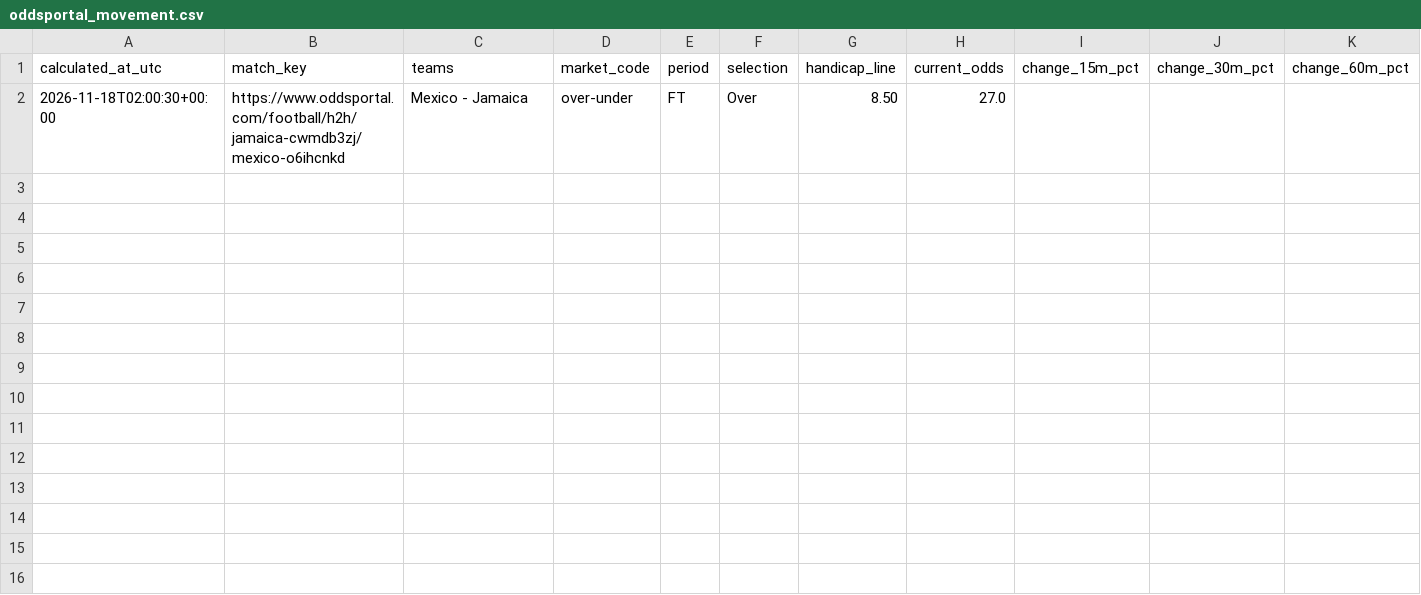
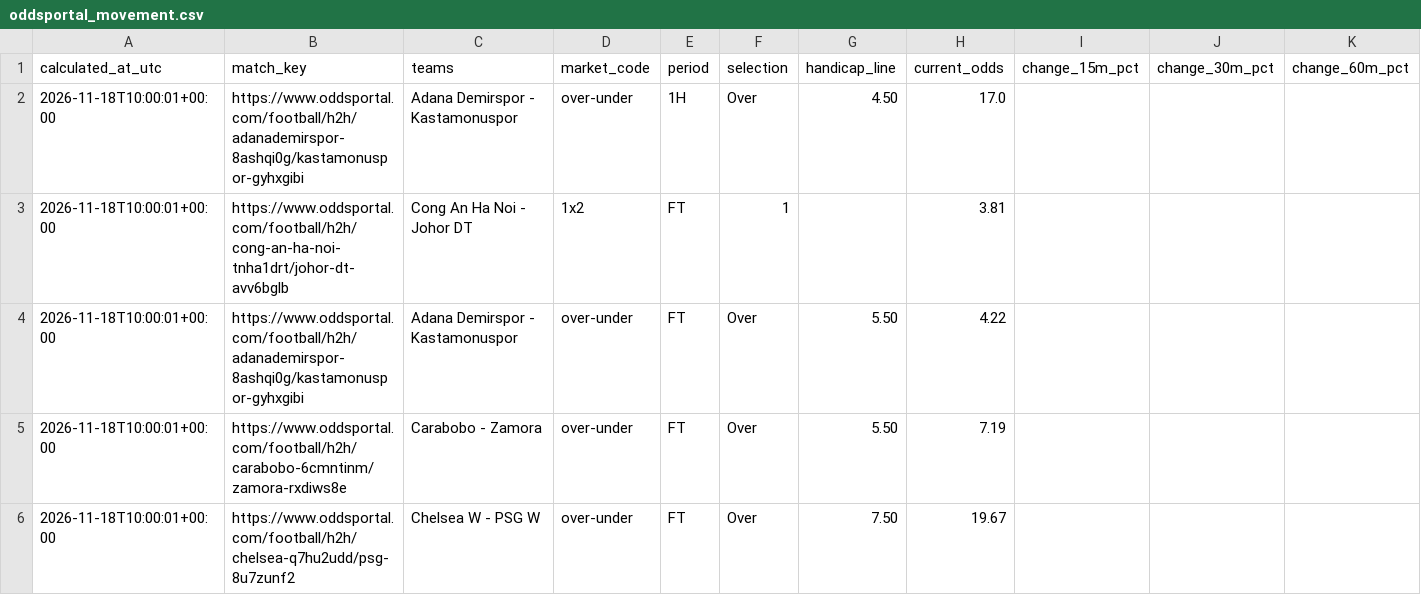
Before and after one commit to Yaretti/oddsportal-parser, a CSV file: data/oddsportal_movement.csv, drawn as a sheet.

```diff
--- a/data/oddsportal_movement.csv
+++ b/data/oddsportal_movement.csv
@@ -1,2 +1,6 @@
 calculated_at_utc,match_key,teams,market_code,period,selection,handicap_line,current_odds,change_15m_pct,change_30m_pct,change_60m_pct
-2026-11-18T02:00:30+00:00,https://www.oddsportal.com/football/h2h/jamaica-cwmdb3zj/mexico-o6ihcnkd,Mexico - Jamaica,over-under,FT,Over,8.50,27.0,,,
+2026-11-18T10:00:01+00:00,https://www.oddsportal.com/football/h2h/adanademirspor-8ashqi0g/kastamonuspor-gyhxgibi,Adana Demirspor - Kastamonuspor,over-under,1H,Over,4.50,17.0,,,
+2026-11-18T10:00:01+00:00,https://www.oddsportal.com/football/h2h/cong-an-ha-noi-tnha1drt/johor-dt-avv6bglb,Cong An Ha Noi - Johor DT,1x2,FT,1,,3.81,,,
+2026-11-18T10:00:01+00:00,https://www.oddsportal.com/football/h2h/adanademirspor-8ashqi0g/kastamonuspor-gyhxgibi,Adana Demirspor - Kastamonuspor,over-under,FT,Over,5.50,4.22,,,
+2026-11-18T10:00:01+00:00,https://www.oddsportal.com/football/h2h/carabobo-6cmntinm/zamora-rxdiws8e,Carabobo - Zamora,over-under,FT,Over,5.50,7.19,,,
+2026-11-18T10:00:01+00:00,https://www.oddsportal.com/football/h2h/chelsea-q7hu2udd/psg-8u7zunf2,Chelsea W - PSG W,over-under,FT,Over,7.50,19.67,,,
```
Also changed, not shown: data/oddsportal_history.csv, data/oddsportal_latest.csv, 3 other files.
